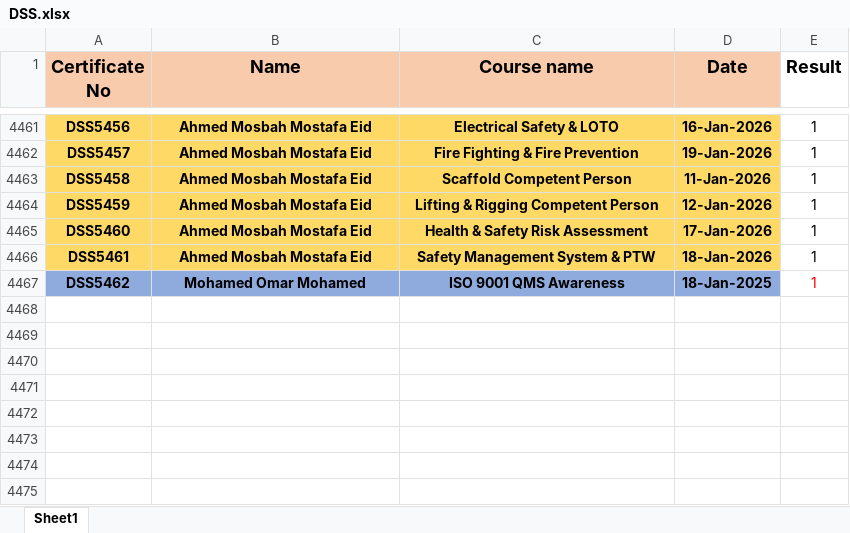
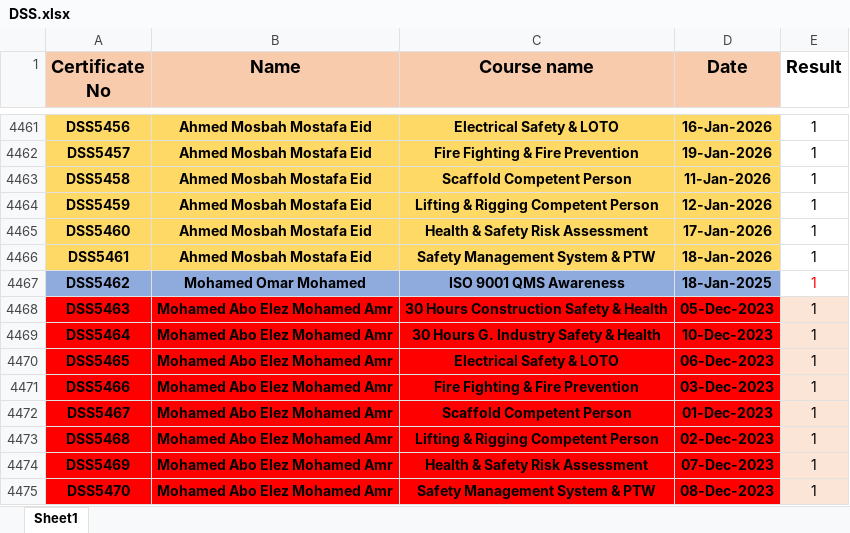
Before and after one commit to ahmedbendarey111/DSS_2025, an Excel workbook: DSS.xlsx, sheet Sheet1, drawn as a sheet; only a part is shown, gaps mark what is left out; values as stored, in another font and other column widths than the file's, no borders; the diff names each change by its address in the sheet, - before the commit and + after, or states it on an @@ line.

Commit message:
Add files via upload

```diff
--- a/DSS.xlsx (sheet Sheet1)
+++ b/DSS.xlsx (sheet Sheet1)
+row 4468: DSS5463 | Mohamed Abo Elez Mohamed Amr | 30 Hours Construction Safety & Health | 05-Dec-2023 | 1
+row 4469: DSS5464 | Mohamed Abo Elez Mohamed Amr | 30 Hours G. Industry Safety & Health | 10-Dec-2023 | 1
+row 4470: DSS5465 | Mohamed Abo Elez Mohamed Amr | Electrical Safety & LOTO | 06-Dec-2023 | 1
+row 4471: DSS5466 | Mohamed Abo Elez Mohamed Amr | Fire Fighting & Fire Prevention | 03-Dec-2023 | 1
+row 4472: DSS5467 | Mohamed Abo Elez Mohamed Amr | Scaffold Competent Person | 01-Dec-2023 | 1
+row 4473: DSS5468 | Mohamed Abo Elez Mohamed Amr | Lifting & Rigging Competent Person | 02-Dec-2023 | 1
+row 4474: DSS5469 | Mohamed Abo Elez Mohamed Amr | Health & Safety Risk Assessment | 07-Dec-2023 | 1
+row 4475: DSS5470 | Mohamed Abo Elez Mohamed Amr | Safety Management System & PTW | 08-Dec-2023 | 1
```
